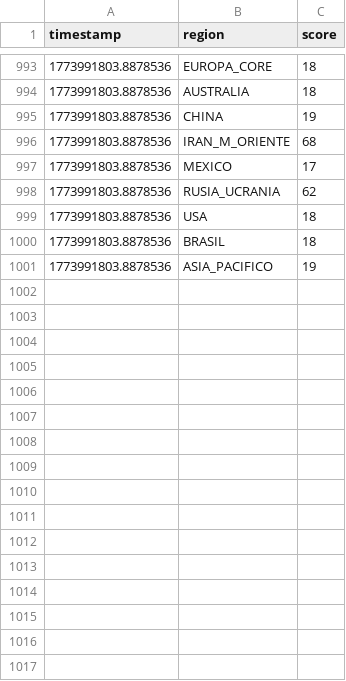
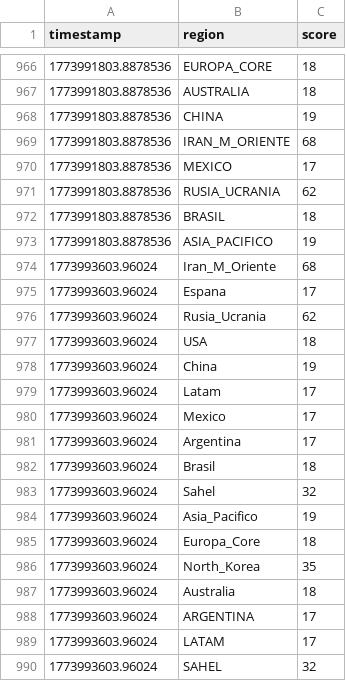
Before and after one commit to mcasrom/SIEG-Core, a CSV file: data/history_log.csv, drawn as a sheet; only a part is shown, gaps mark what is left out; removed rows and columns are numbered as before the commit, all else as after; the diff covers the shown part only; the diff names each change by its address in the sheet, - before the commit and + after, or states it on an @@ line.

```diff
--- a/data/history_log.csv
+++ b/data/history_log.csv
-row 999: 1773991803.8878536 | USA | 18
+row 974: 1773993603.96024 | Iran_M_Oriente | 68
+row 975: 1773993603.96024 | Espana | 17
+row 976: 1773993603.96024 | Rusia_Ucrania | 62
+row 977: 1773993603.96024 | USA | 18
+row 978: 1773993603.96024 | China | 19
+row 979: 1773993603.96024 | Latam | 17
+row 980: 1773993603.96024 | Mexico | 17
+row 981: 1773993603.96024 | Argentina | 17
+row 982: 1773993603.96024 | Brasil | 18
+row 983: 1773993603.96024 | Sahel | 32
+row 984: 1773993603.96024 | Asia_Pacifico | 19
+row 985: 1773993603.96024 | Europa_Core | 18
+row 986: 1773993603.96024 | North_Korea | 35
+row 987: 1773993603.96024 | Australia | 18
+row 988: 1773993603.96024 | ARGENTINA | 17
+row 989: 1773993603.96024 | LATAM | 17
+row 990: 1773993603.96024 | SAHEL | 32
```
Also changed, not shown: 11 added rows and 27 removed rows elsewhere in this file, 16 other files.
